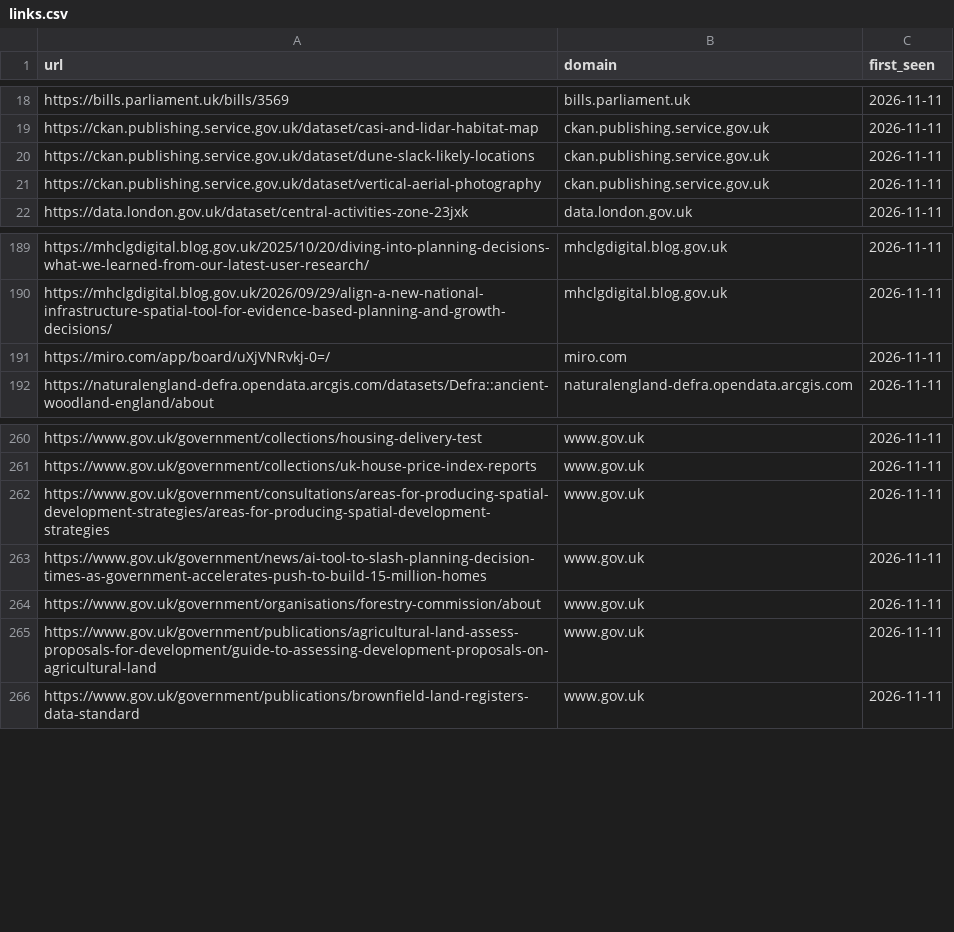
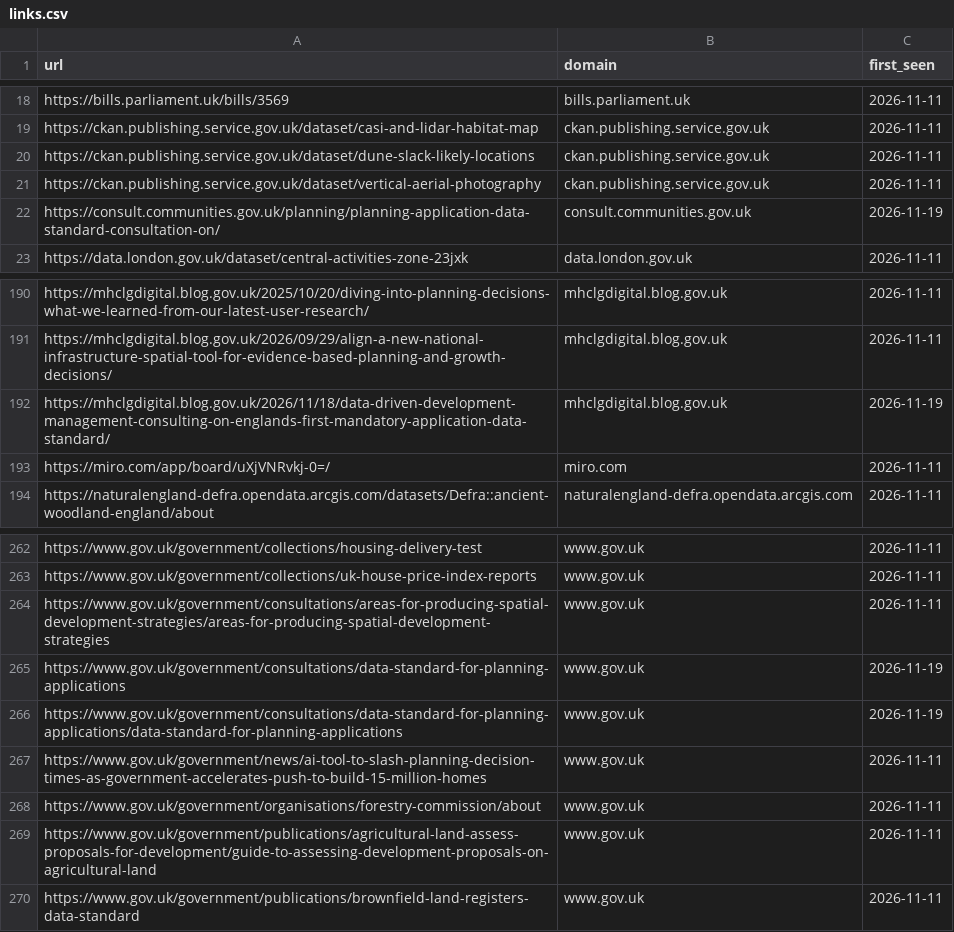
Before and after one commit to digital-land/planning-data-design, a CSV file: links/links.csv, drawn as a sheet; only a part is shown, gaps mark what is left out; the diff names each change by its address in the sheet, - before the commit and + after, or states it on an @@ line.

```diff
--- a/links/links.csv
+++ b/links/links.csv
+row 22: https://consult.communities.gov.uk/planning/planning-application-data-standard-consultation-on/ | consult.communities.gov.uk | 2026-11-19
+row 192: https://mhclgdigital.blog.gov.uk/2026/11/18/data-driven-development-management-consulting-on-englands-first-mandatory-application-data-standard/ | mhclgdigital.blog.gov.uk | 2026-11-19
+row 265: https://www.gov.uk/government/consultations/data-standard-for-planning-applications | www.gov.uk | 2026-11-19
+row 266: https://www.gov.uk/government/consultations/data-standard-for-planning-applications/data-standard-for-planning-applications | www.gov.uk | 2026-11-19
```
Also changed, not shown: links/domain.csv, 1 other file.
